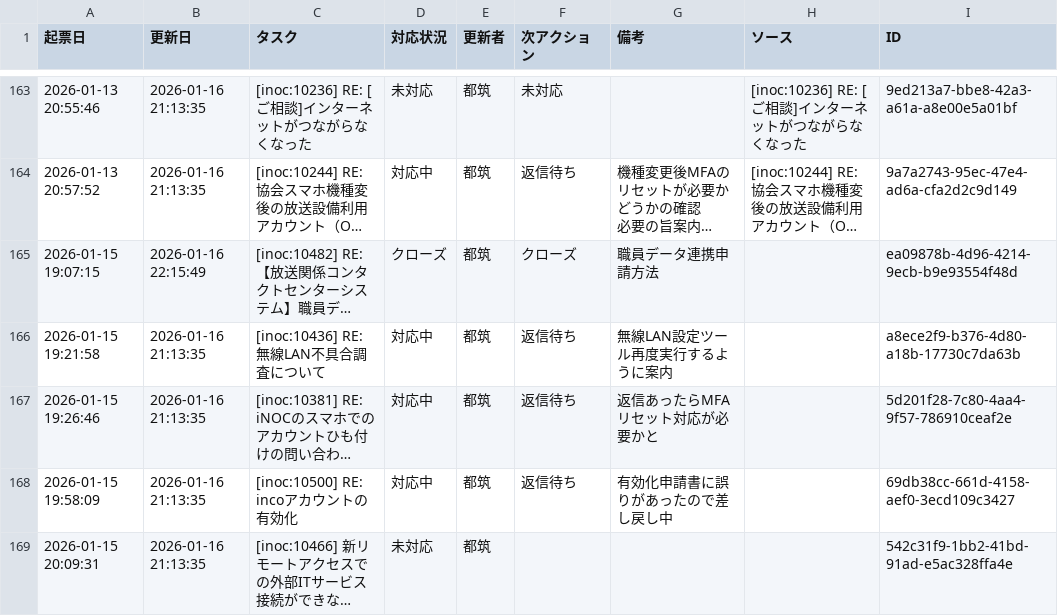
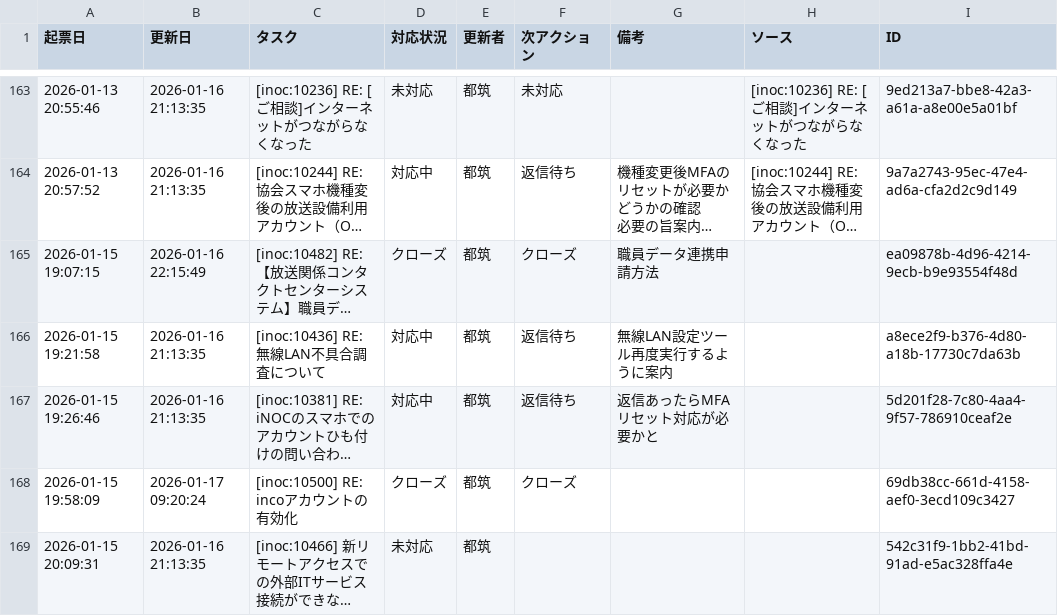
Before and after one commit to weakest4me/taskboard-streamlit, a CSV file: tasks.csv, drawn as a sheet; only a part is shown, gaps mark what is left out; long unchanged cells end in …; the diff names each change by its address in the sheet, - before the commit and + after, or states it on an @@ line.

Commit message:
Update tasks.csv from Streamlit app (2026-01-17 09:20:24 JST)

```diff
--- a/tasks.csv
+++ b/tasks.csv
-B168 (更新日): 2026-01-16 21:13:35
+B168 (更新日): 2026-01-17 09:20:24
-D168 (対応状況): 対応中
+D168 (対応状況): クローズ
-F168 (次アクション): 返信待ち
+F168 (次アクション): クローズ
-G168 (備考): 有効化申請書に誤りがあったので差し戻し中
+G168 (備考): (empty)
```
